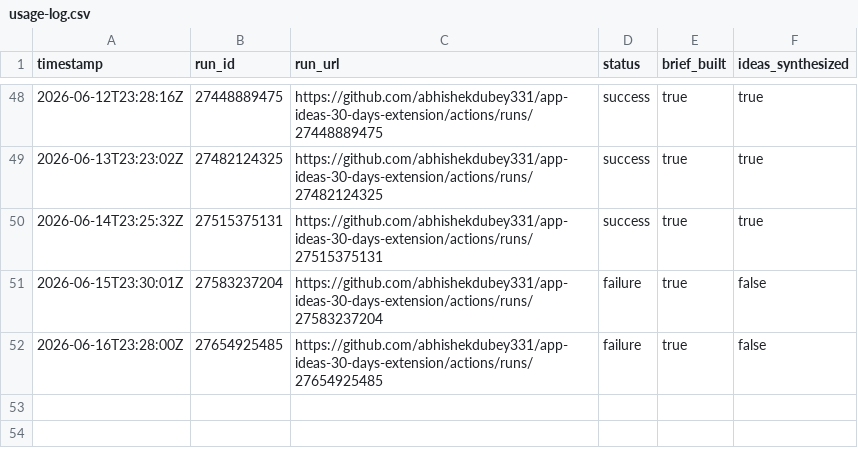
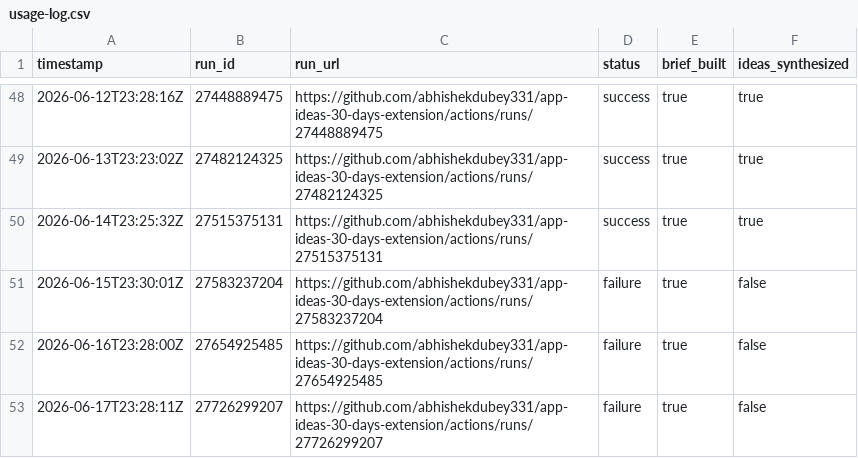
Before and after one commit to abhishekdubey331/app-ideas-30-days-extension, a CSV file: data/usage-log.csv, drawn as a sheet; only a part is shown, gaps mark what is left out; the diff names each change by its address in the sheet, - before the commit and + after, or states it on an @@ line.

```diff
--- a/data/usage-log.csv
+++ b/data/usage-log.csv
+row 53: 2026-06-17T23:28:11Z | 27726299207 | https://github.com/abhishekdubey331/app-ideas-30-days-extension/actions/runs/27726299207 | failure | true | false
```
